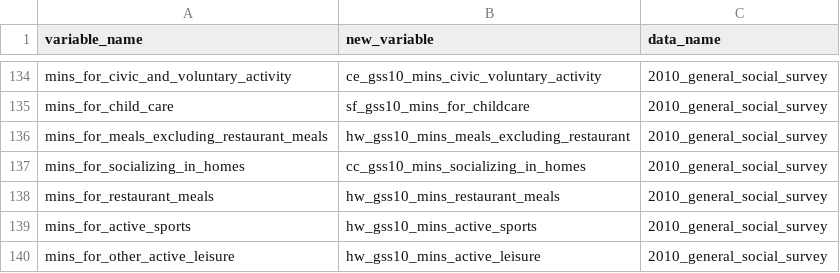
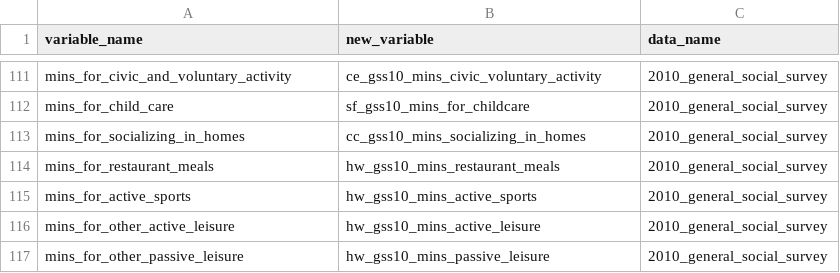
Before and after one commit to databrew/steppingup, a CSV file: data/survey_data/var_summary.csv, drawn as a sheet; only a part is shown, gaps mark what is left out; the shorter side is filled out with more unchanged rows; the diff covers the shown part only; the diff names each change by its address in the sheet, - before the commit and + after, or states it on an @@ line.

```diff
--- a/data/survey_data/var_summary.csv
+++ b/data/survey_data/var_summary.csv
-row 136: mins_for_meals_excluding_restaurant_meals | hw_gss10_mins_meals_excluding_restaurant | 2010_general_social_survey
```
Also changed, not shown: 103 removed rows elsewhere in this file, 1 other file.
